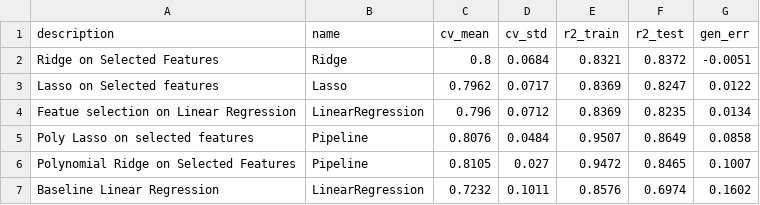
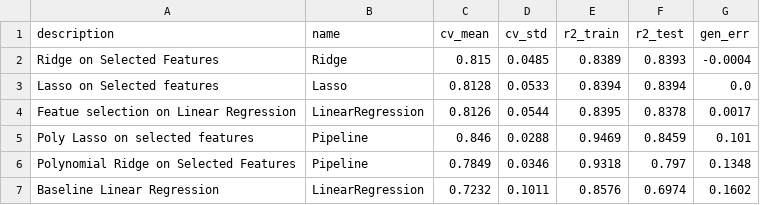
Before and after one commit to paragsk97/ETLHive-Machine-Learning, a CSV file: Regression Project/evaluation.csv, drawn as a sheet.

```diff
--- a/Regression Project/evaluation.csv
+++ b/Regression Project/evaluation.csv
@@ -1,7 +1,7 @@
 description,name,cv_mean,cv_std,r2_train,r2_test,gen_err
-Ridge on Selected Features,Ridge,0.8,0.0684,0.8321,0.8372,-0.0051
-Lasso on Selected features,Lasso,0.7962,0.0717,0.8369,0.8247,0.0122
-Featue selection on Linear Regression,LinearRegression,0.796,0.0712,0.8369,0.8235,0.0134
-Poly Lasso on selected features,Pipeline,0.8076,0.0484,0.9507,0.8649,0.0858
-Polynomial Ridge on Selected Features,Pipeline,0.8105,0.027,0.9472,0.8465,0.1007
+Ridge on Selected Features,Ridge,0.815,0.0485,0.8389,0.8393,-0.0004
+Lasso on Selected features,Lasso,0.8128,0.0533,0.8394,0.8394,0.0
+Featue selection on Linear Regression,LinearRegression,0.8126,0.0544,0.8395,0.8378,0.0017
+Poly Lasso on selected features,Pipeline,0.846,0.0288,0.9469,0.8459,0.101
+Polynomial Ridge on Selected Features,Pipeline,0.7849,0.0346,0.9318,0.797,0.1348
 Baseline Linear Regression,LinearRegression,0.7232,0.1011,0.8576,0.6974,0.1602
```
Also changed, not shown: Regression Project/results.csv, 3 other files.
